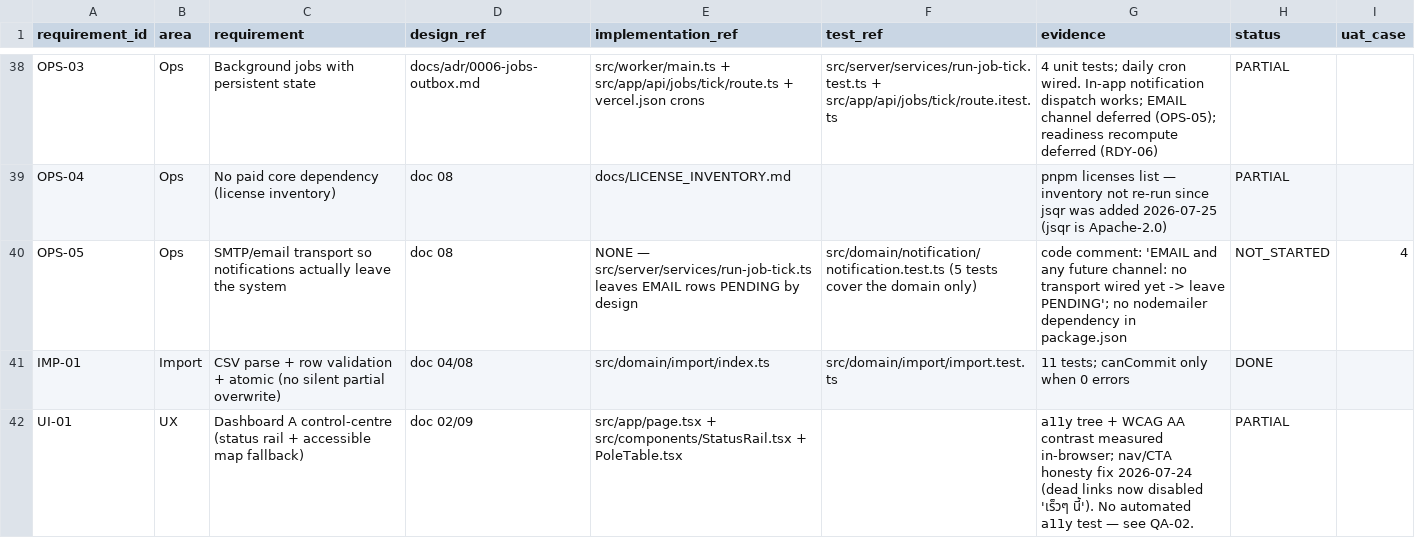
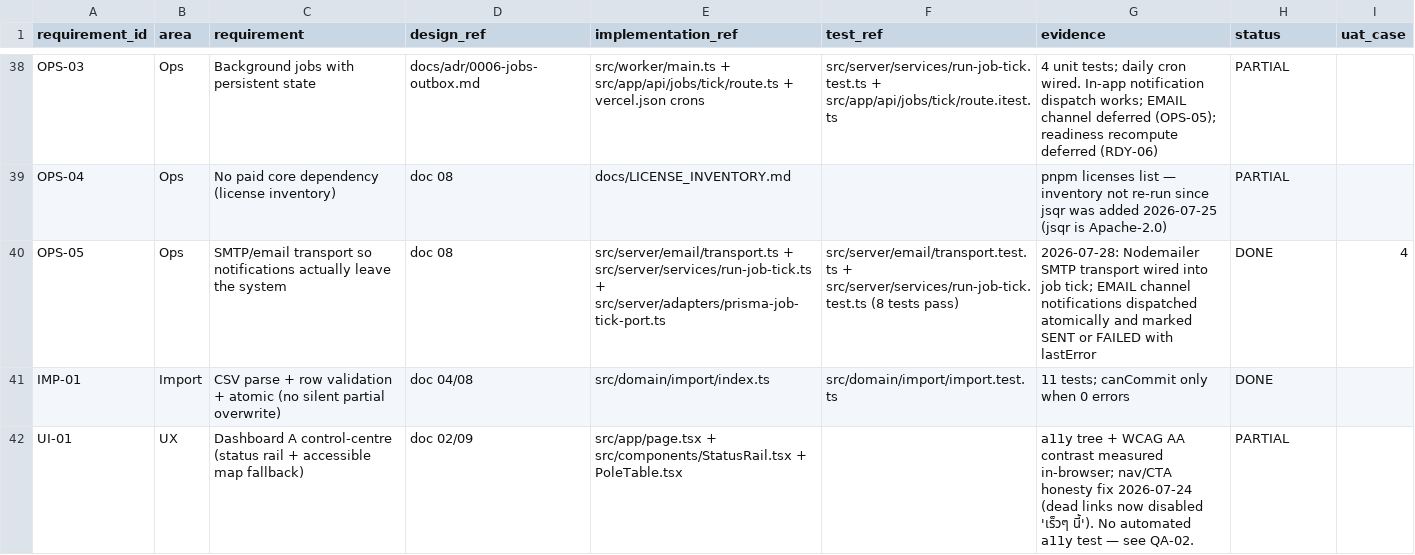
Before and after one commit to poppatompong-dev/sos-maintenance, a CSV file: requirements-traceability.csv, drawn as a sheet; only a part is shown, gaps mark what is left out.

```diff
--- a/requirements-traceability.csv
+++ b/requirements-traceability.csv
@@ -39,3 +39,3 @@ OPS-03,Ops,Background jobs with persistent state,docs/adr/0006-jobs-outbox.md,sr
 OPS-04,Ops,No paid core dependency (license inventory),doc 08,docs/LICENSE_INVENTORY.md,,"pnpm licenses list — inventory not re-run since jsqr was added 2026-07-25 (jsqr is Apache-2.0)",PARTIAL,
-OPS-05,Ops,SMTP/email transport so notifications actually leave the system,doc 08,NONE — src/server/services/run-job-tick.ts leaves EMAIL rows PENDING by design,src/domain/notification/notification.test.ts (5 tests cover the domain only),"code comment: 'EMAIL and any future channel: no transport wired yet -> leave PENDING'; no nodemailer dependency in package.json",NOT_STARTED,4
+OPS-05,Ops,SMTP/email transport so notifications actually leave the system,doc 08,src/server/email/transport.ts + src/server/services/run-job-tick.ts + src/server/adapters/prisma-job-tick-port.ts,src/server/email/transport.test.ts + src/server/services/run-job-tick.test.ts (8 tests pass),"2026-07-28: Nodemailer SMTP transport wired into job tick; EMAIL channel notifications dispatched atomically and marked SENT or FAILED with lastError",DONE,4
 IMP-01,Import,CSV parse + row validation + atomic (no silent partial overwrite),doc 04/08,src/domain/import/index.ts,src/domain/import/import.test.ts,11 tests; canCommit only when 0 errors,DONE,
```
Also changed, not shown: 10 other files.
